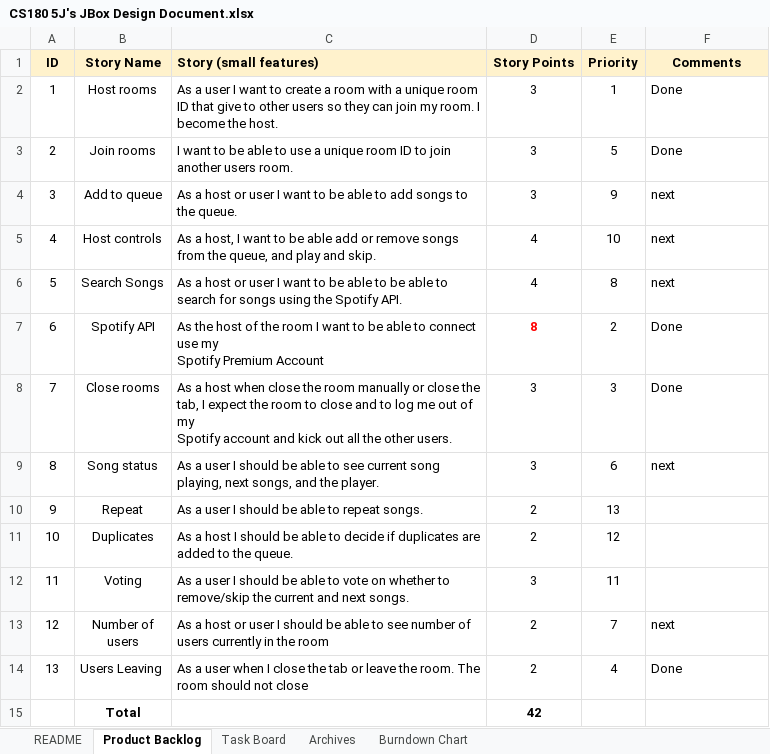
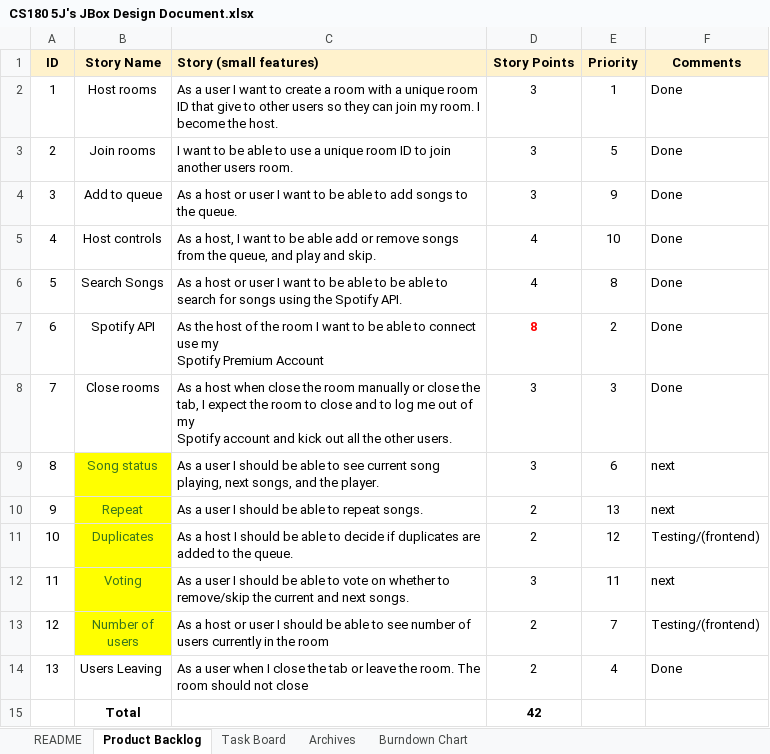
Before and after one commit to jyoo030/JBox, an Excel workbook: docs/CS180 5J's JBox Design Document.xlsx, sheet Product Backlog, drawn as a sheet; values as stored, in another font and other column widths than the file's, no borders; charts and pictures not drawn; the diff names each change by its address in the sheet, - before the commit and + after, or states it on an @@ line.

```diff
--- a/docs/CS180 5J's JBox Design Document.xlsx (sheet Product Backlog)
+++ b/docs/CS180 5J's JBox Design Document.xlsx (sheet Product Backlog)
-F4:F6 (Comments): next
+F4:F6 (Comments): Done
@@ B9:B13 fill: none → #FFFF00, text colour: black → #38761D @@
-F10 (Comments): (empty)
+F10 (Comments): next
-F11 (Comments): (empty)
+F11 (Comments): Testing/(frontend)
-F12 (Comments): (empty)
+F12 (Comments): next
-F13 (Comments): next
+F13 (Comments): Testing/(frontend)
```
Also changed, not shown: sheet Task Board, sheet Archives, sheet Burndown Chart.
